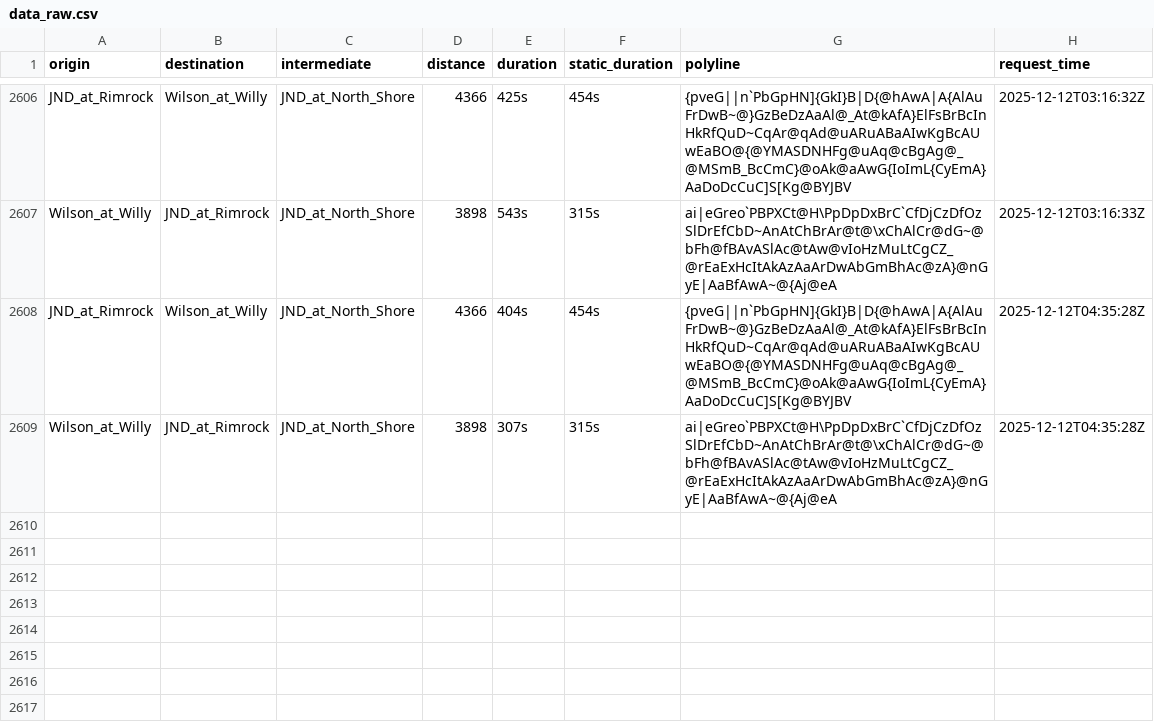
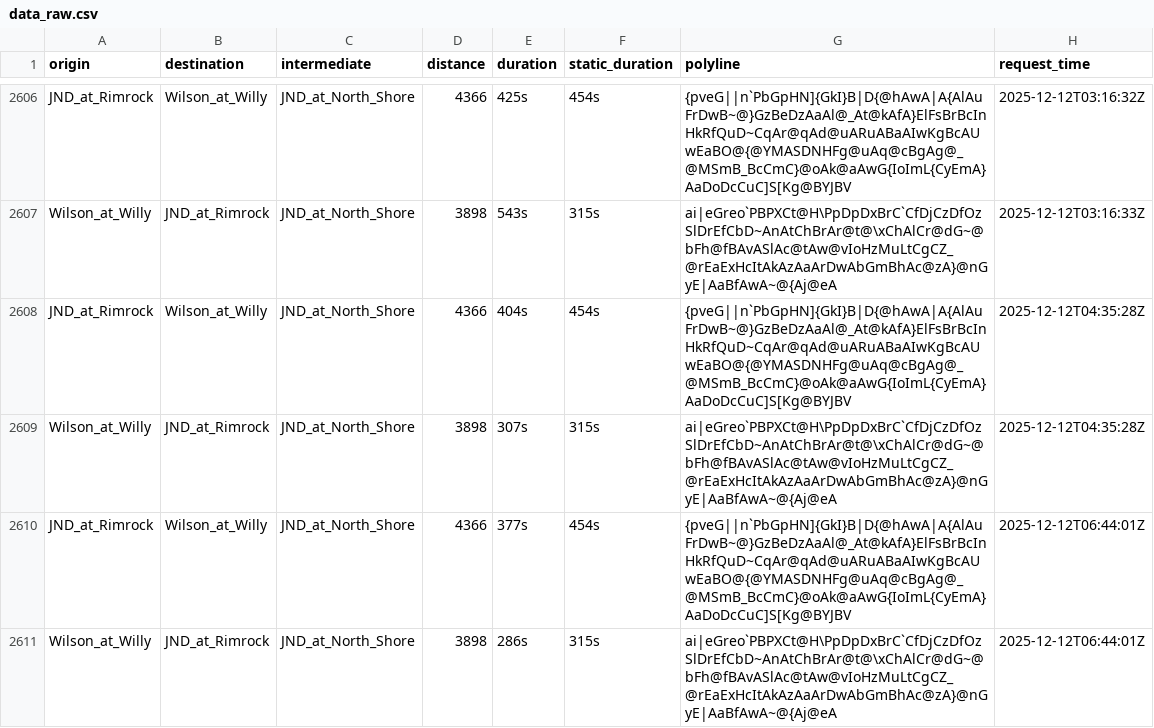
Before and after one commit to davehansen1970/RouteAPI, a CSV file: data/data_raw.csv, drawn as a sheet; only a part is shown, gaps mark what is left out; the diff names each change by its address in the sheet, - before the commit and + after, or states it on an @@ line.

```diff
--- a/data/data_raw.csv
+++ b/data/data_raw.csv
+row 2610: JND_at_Rimrock | Wilson_at_Willy | JND_at_North_Shore | 4366 | 377s | 454s | {pveG||n`PbGpHN]{GkI}B|D{@hAwA|A{AlAuFrDwB~@}GzBeDzAaAl@_At@kAfA}ElFsBrBcInHkRfQuD~CqAr@qAd@uARuABaAIwKgBcAUwEaBO@{@YMASDNHFg@uAq@cBgAg@_@MSmB_BcCmC}@oAk@aAwG{IoImL{CyEmA}AaDoDcCuC]S[Kg@BYJBV | 2025-12-12T06:44:01Z
+row 2611: Wilson_at_Willy | JND_at_Rimrock | JND_at_North_Shore | 3898 | 286s | 315s | ai|eGreo`PBPXCt@H\PpDpDxBrC`CfDjCzDfOzSlDrEfCbD~AnAtChBrAr@t@\xChAlCr@dG~@bFh@fBAvASlAc@tAw@vIoHzMuLtCgCZ_@rEaExHcItAkAzAaArDwAbGmBhAc@zA}@nGyE|AaBfAwA~@{Aj@eA | 2025-12-12T06:44:01Z
```
